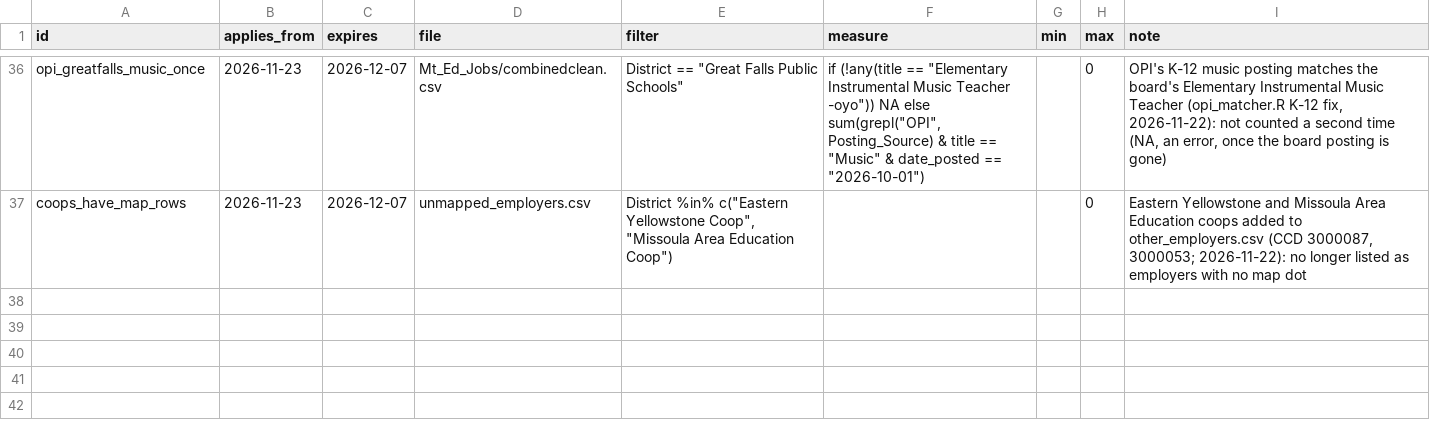
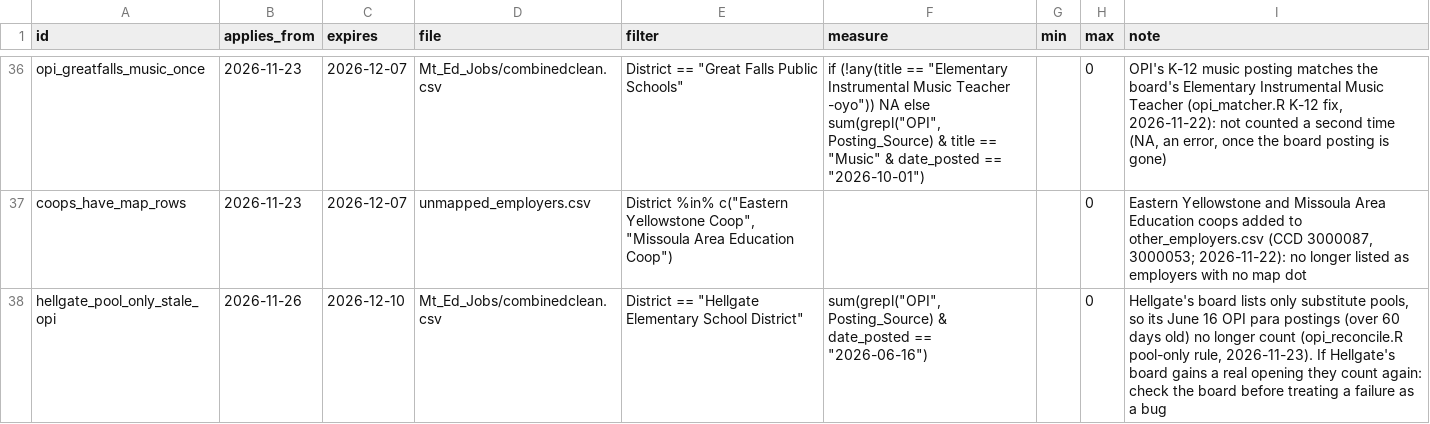
Before and after one commit to bostickmike/Montana-Education-Jobs-Dashboard, a CSV file: run_expectations.csv, drawn as a sheet; only a part is shown, gaps mark what is left out; the diff names each change by its address in the sheet, - before the commit and + after, or states it on an @@ line.

```diff
--- a/run_expectations.csv
+++ b/run_expectations.csv
+row 38: hellgate_pool_only_stale_opi | 2026-11-26 | 2026-12-10 | Mt_Ed_Jobs/combinedclean.csv | District == "Hellgate Elementary School District" | sum(grepl("OPI", Posting_Source) & date_posted == "2026-06-16") |  | 0 | Hellgate's board lists only substitute pools, so its June 16 OPI para postings (over 60 days old) no longer count (opi_reconcile.R pool-only rule, 2026-11-23). If Hellgate's board gains a real opening they count again: check the board before treating a failure as a bug
```
Also changed, not shown: 5 other files.
